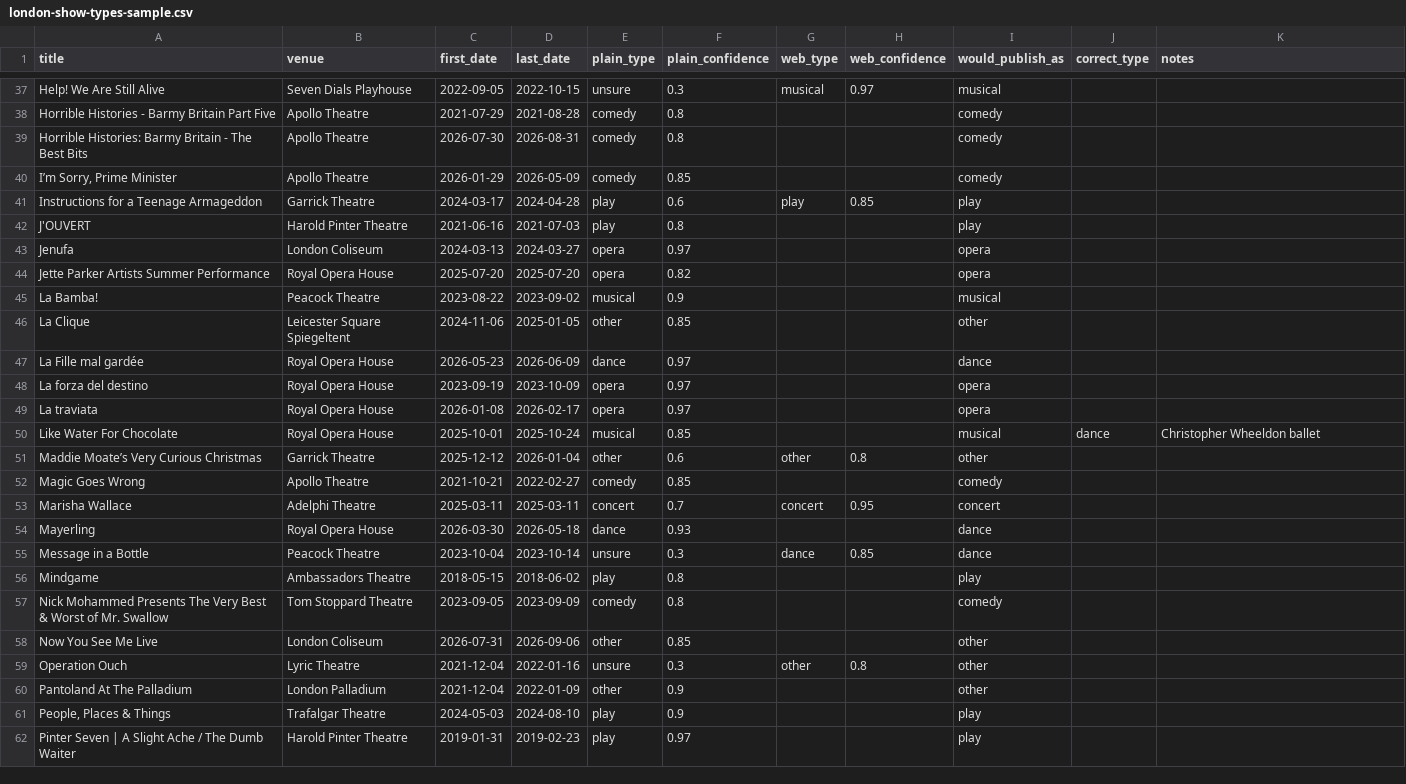
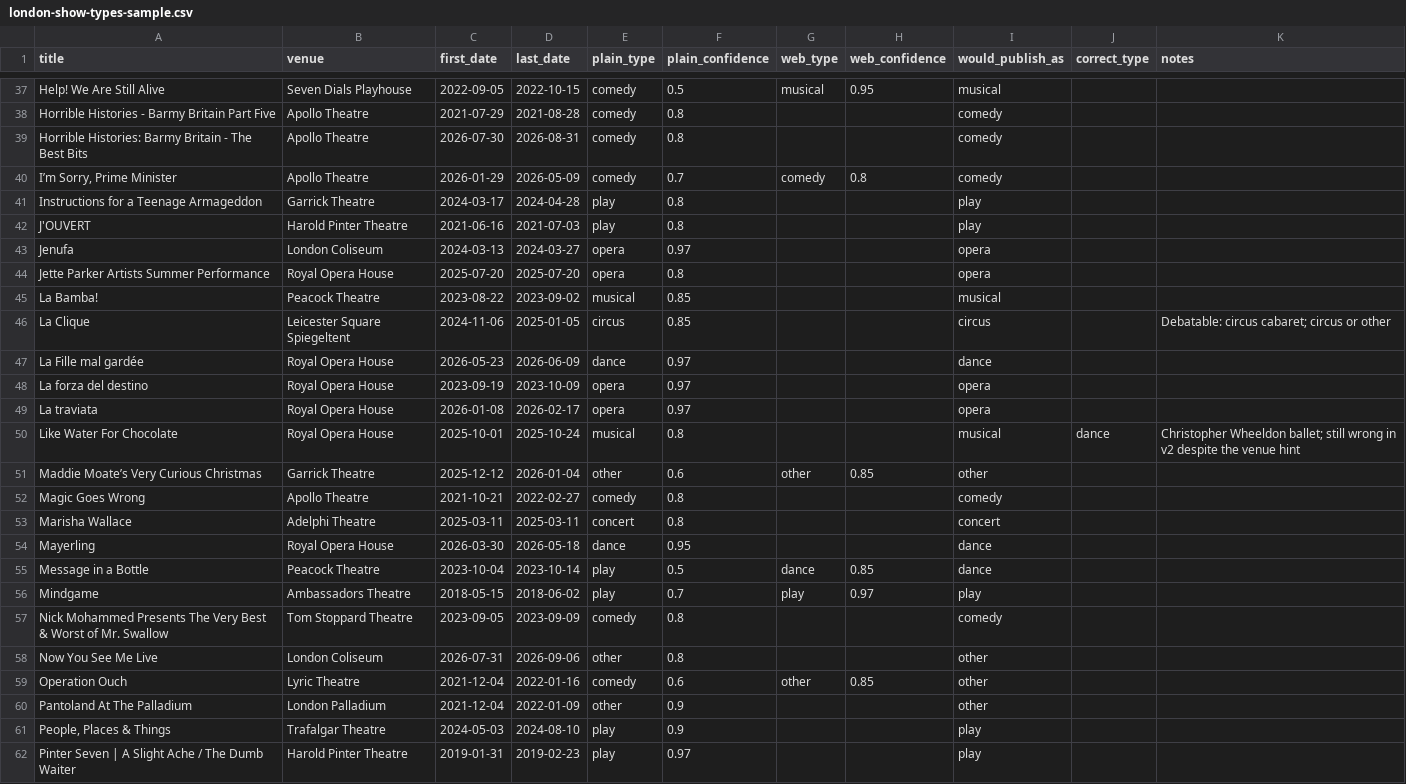
Before and after one commit to felixng/stubbed, a CSV file: docs/catalogue-benchmark/london-show-types-sample.csv, drawn as a sheet; only a part is shown, gaps mark what is left out; the diff covers the shown part only; the diff names each change by its address in the sheet, - before the commit and + after, or states it on an @@ line.

```diff
--- a/docs/catalogue-benchmark/london-show-types-sample.csv
+++ b/docs/catalogue-benchmark/london-show-types-sample.csv
-E37 (plain_type): unsure
+E37 (plain_type): comedy
-F37 (plain_confidence): 0.3
+F37 (plain_confidence): 0.5
-H37 (web_confidence): 0.97
+H37 (web_confidence): 0.95
-F40 (plain_confidence): 0.85
+F40 (plain_confidence): 0.7
-G40 (web_type): (empty)
+G40 (web_type): comedy
-H40 (web_confidence): (empty)
+H40 (web_confidence): 0.8
-F41 (plain_confidence): 0.6
+F41 (plain_confidence): 0.8
-G41 (web_type): play
+G41 (web_type): (empty)
-H41 (web_confidence): 0.85
+H41 (web_confidence): (empty)
-F44 (plain_confidence): 0.82
+F44 (plain_confidence): 0.8
-F45 (plain_confidence): 0.9
+F45 (plain_confidence): 0.85
-E46 (plain_type): other
+E46 (plain_type): circus
-I46 (would_publish_as): other
+I46 (would_publish_as): circus
-K46 (notes): (empty)
+K46 (notes): Debatable: circus cabaret; circus or other
-F50 (plain_confidence): 0.85
+F50 (plain_confidence): 0.8
-K50 (notes): Christopher Wheeldon ballet
+K50 (notes): Christopher Wheeldon ballet; still wrong in v2 despite the venue hint
-H51 (web_confidence): 0.8
+H51 (web_confidence): 0.85
-F52 (plain_confidence): 0.85
+F52 (plain_confidence): 0.8
-F53 (plain_confidence): 0.7
+F53 (plain_confidence): 0.8
-G53 (web_type): concert
+G53 (web_type): (empty)
-H53 (web_confidence): 0.95
+H53 (web_confidence): (empty)
-F54 (plain_confidence): 0.93
+F54 (plain_confidence): 0.95
-E55 (plain_type): unsure
+E55 (plain_type): play
-F55 (plain_confidence): 0.3
+F55 (plain_confidence): 0.5
-F56 (plain_confidence): 0.8
+F56 (plain_confidence): 0.7
-G56 (web_type): (empty)
+G56 (web_type): play
-H56 (web_confidence): (empty)
+H56 (web_confidence): 0.97
-F58 (plain_confidence): 0.85
+F58 (plain_confidence): 0.8
-E59 (plain_type): unsure
+E59 (plain_type): comedy
-F59 (plain_confidence): 0.3
+F59 (plain_confidence): 0.6
-H59 (web_confidence): 0.8
+H59 (web_confidence): 0.85
```
Also changed, not shown: 156 edited cells elsewhere in this file, 4 other files.
